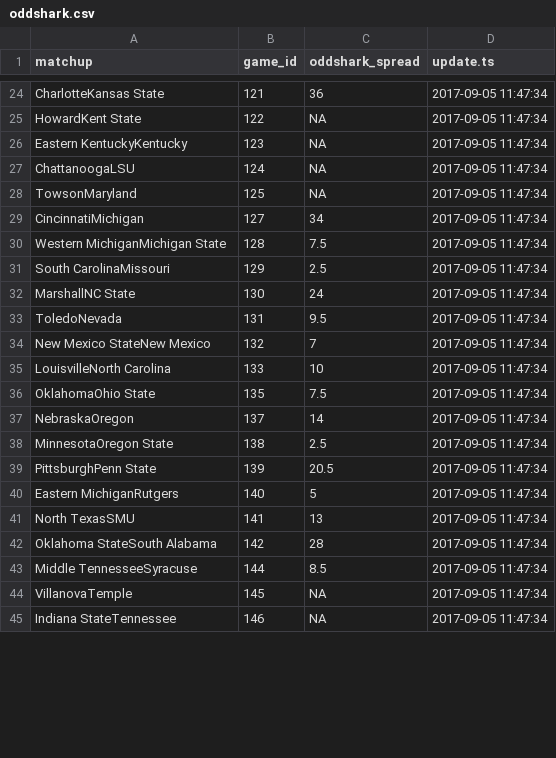
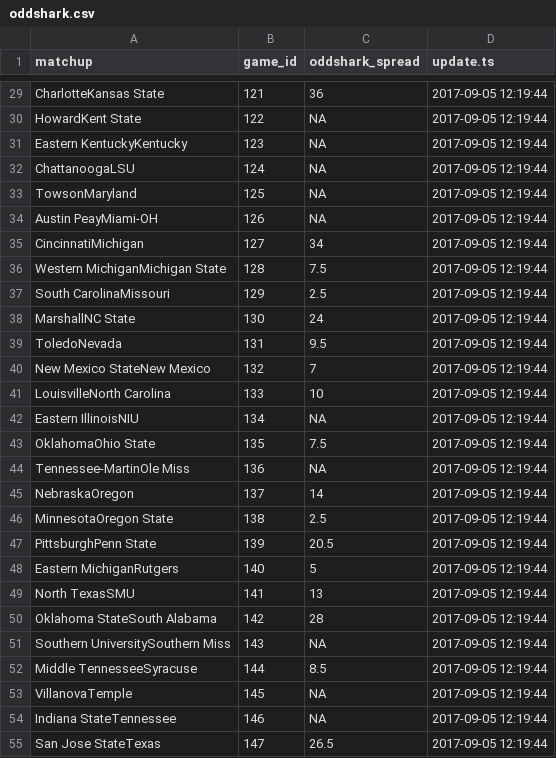
Before and after one commit to timhealz/SIF_scrape, a CSV file: output/2017-09-05/oddshark.csv, drawn as a sheet; only a part is shown, gaps mark what is left out; the diff covers the shown part only.

```diff
--- a/output/2017-09-05/oddshark.csv
+++ b/output/2017-09-05/oddshark.csv
@@ -24,22 +29,27 @@
-"CharlotteKansas State",121,36,2017-09-05 11:47:34
-"HowardKent State",122,NA,2017-09-05 11:47:34
-"Eastern KentuckyKentucky",123,NA,2017-09-05 11:47:34
-"ChattanoogaLSU",124,NA,2017-09-05 11:47:34
-"TowsonMaryland",125,NA,2017-09-05 11:47:34
-"CincinnatiMichigan",127,34,2017-09-05 11:47:34
-"Western MichiganMichigan State",128,7.5,2017-09-05 11:47:34
-"South CarolinaMissouri",129,2.5,2017-09-05 11:47:34
-"MarshallNC State",130,24,2017-09-05 11:47:34
-"ToledoNevada",131,9.5,2017-09-05 11:47:34
-"New Mexico StateNew Mexico",132,7,2017-09-05 11:47:34
-"LouisvilleNorth Carolina",133,10,2017-09-05 11:47:34
-"OklahomaOhio State",135,7.5,2017-09-05 11:47:34
-"NebraskaOregon",137,14,2017-09-05 11:47:34
-"MinnesotaOregon State",138,2.5,2017-09-05 11:47:34
-"PittsburghPenn State",139,20.5,2017-09-05 11:47:34
-"Eastern MichiganRutgers",140,5,2017-09-05 11:47:34
-"North TexasSMU",141,13,2017-09-05 11:47:34
-"Oklahoma StateSouth Alabama",142,28,2017-09-05 11:47:34
-"Middle TennesseeSyracuse",144,8.5,2017-09-05 11:47:34
-"VillanovaTemple",145,NA,2017-09-05 11:47:34
-"Indiana StateTennessee",146,NA,2017-09-05 11:47:34
+"CharlotteKansas State",121,36,2017-09-05 12:19:44
+"HowardKent State",122,NA,2017-09-05 12:19:44
+"Eastern KentuckyKentucky",123,NA,2017-09-05 12:19:44
+"ChattanoogaLSU",124,NA,2017-09-05 12:19:44
+"TowsonMaryland",125,NA,2017-09-05 12:19:44
+"Austin PeayMiami-OH",126,NA,2017-09-05 12:19:44
+"CincinnatiMichigan",127,34,2017-09-05 12:19:44
+"Western MichiganMichigan State",128,7.5,2017-09-05 12:19:44
+"South CarolinaMissouri",129,2.5,2017-09-05 12:19:44
+"MarshallNC State",130,24,2017-09-05 12:19:44
+"ToledoNevada",131,9.5,2017-09-05 12:19:44
+"New Mexico StateNew Mexico",132,7,2017-09-05 12:19:44
+"LouisvilleNorth Carolina",133,10,2017-09-05 12:19:44
+"Eastern IllinoisNIU",134,NA,2017-09-05 12:19:44
+"OklahomaOhio State",135,7.5,2017-09-05 12:19:44
+"Tennessee-MartinOle Miss",136,NA,2017-09-05 12:19:44
+"NebraskaOregon",137,14,2017-09-05 12:19:44
+"MinnesotaOregon State",138,2.5,2017-09-05 12:19:44
+"PittsburghPenn State",139,20.5,2017-09-05 12:19:44
+"Eastern MichiganRutgers",140,5,2017-09-05 12:19:44
+"North TexasSMU",141,13,2017-09-05 12:19:44
+"Oklahoma StateSouth Alabama",142,28,2017-09-05 12:19:44
+"Southern UniversitySouthern Miss",143,NA,2017-09-05 12:19:44
+"Middle TennesseeSyracuse",144,8.5,2017-09-05 12:19:44
+"VillanovaTemple",145,NA,2017-09-05 12:19:44
+"Indiana StateTennessee",146,NA,2017-09-05 12:19:44
+"San Jose StateTexas",147,26.5,2017-09-05 12:19:44
```
Also changed, not shown: 10 added rows, 15 removed rows and 39 edited cells elsewhere in this file, map.csv, output/2017-09-05/espn.csv, 4 other files.
